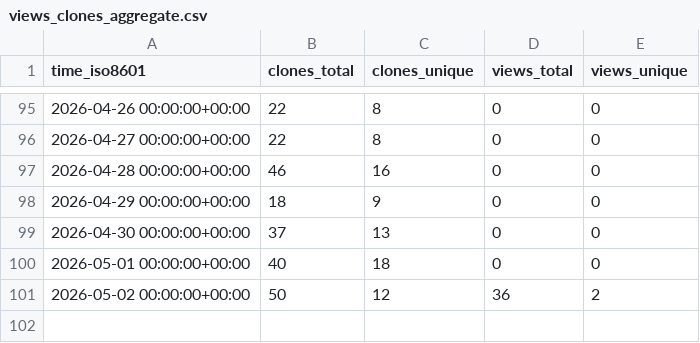
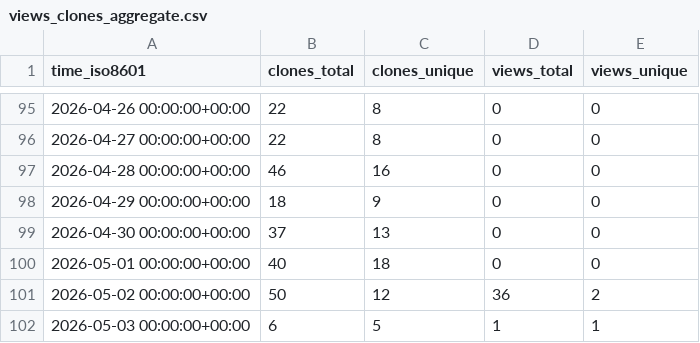
Before and after one commit to EarthSciML/UrbanCanopy.jl, a CSV file: EarthSciML/UrbanCanopy.jl/ghrs-data/views_clones_aggregate.csv, drawn as a sheet; only a part is shown, gaps mark what is left out.

```diff
--- a/EarthSciML/UrbanCanopy.jl/ghrs-data/views_clones_aggregate.csv
+++ b/EarthSciML/UrbanCanopy.jl/ghrs-data/views_clones_aggregate.csv
@@ -101 +101,2 @@ time_iso8601,clones_total,clones_unique,views_total,views_unique
 2026-05-02 00:00:00+00:00,50,12,36,2
+2026-05-03 00:00:00+00:00,6,5,1,1
```
Also changed, not shown: 1 other file.
